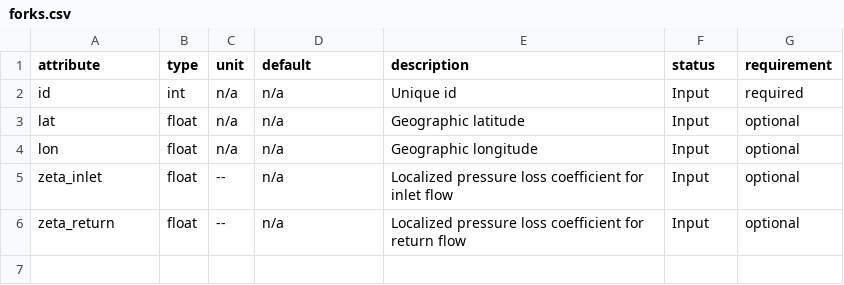
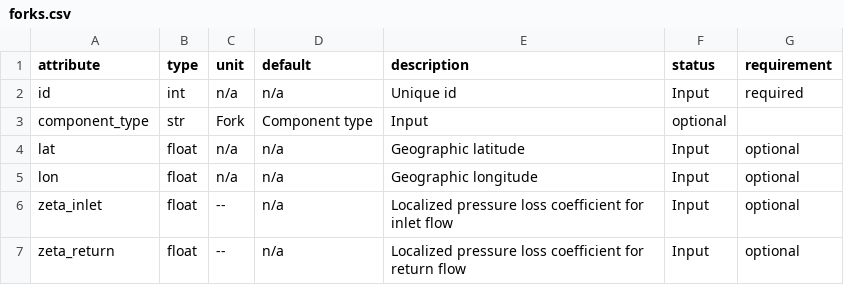
Before and after one commit to oemof/DHNx, a CSV file: dhnx/component_attrs/forks.csv, drawn as a sheet; the diff names each change by its address in the sheet, - before the commit and + after, or states it on an @@ line.

```diff
--- a/dhnx/component_attrs/forks.csv
+++ b/dhnx/component_attrs/forks.csv
+row 3: component_type | str | Fork | Component type | Input | optional
```
Also changed, not shown: dhnx/component_attrs/consumers.csv, dhnx/component_attrs/pipes.csv, 19 other files.
